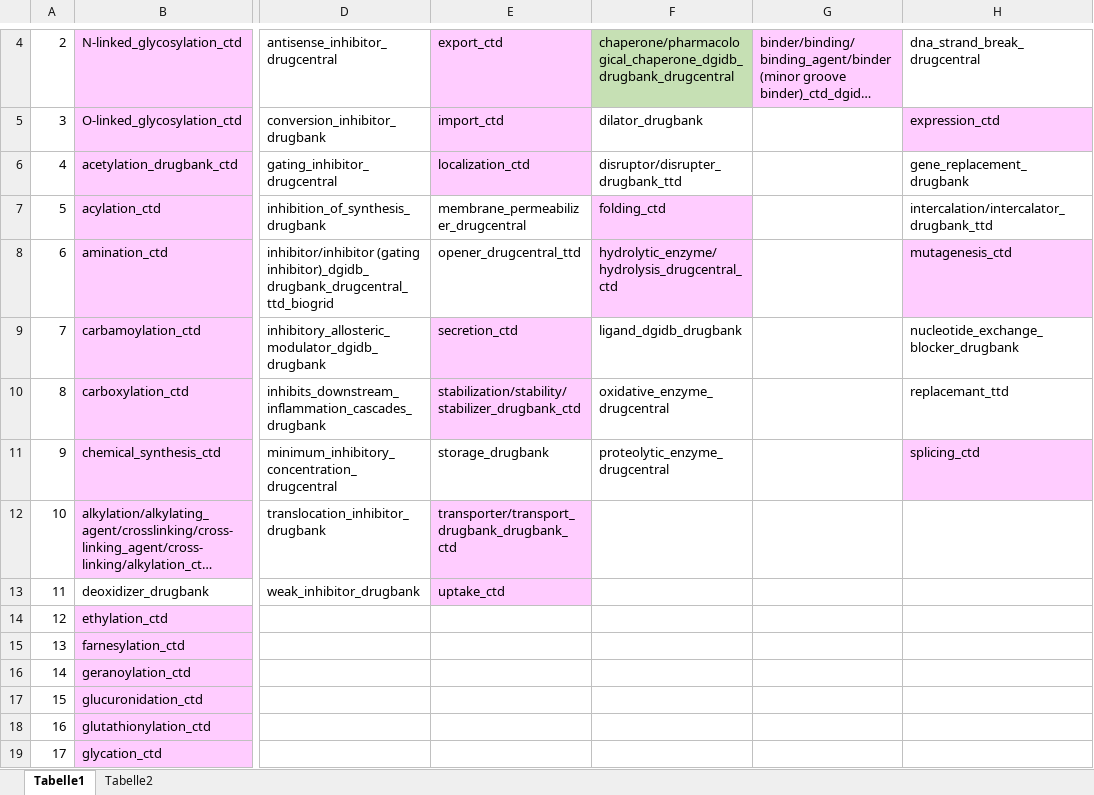
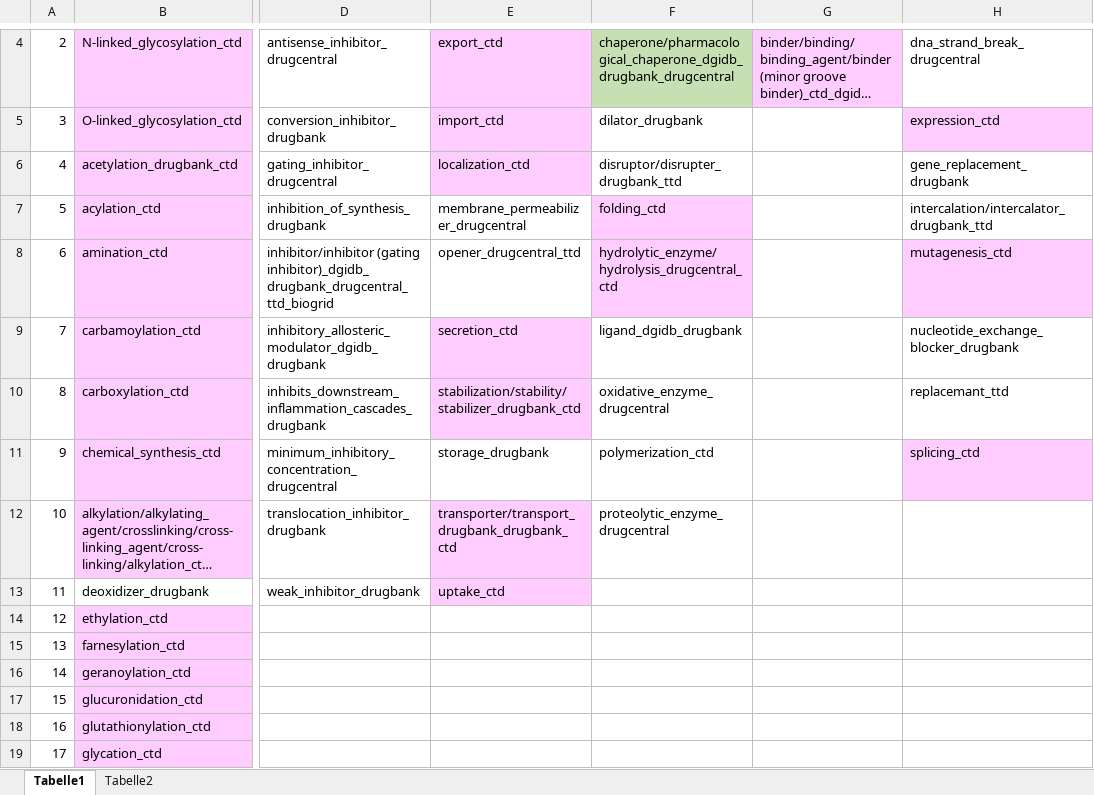
Before and after one commit to ckoenigs/PharMeBINet, an Excel workbook: 20240206_categorizes_edge_actions_drug_protein.xlsx, sheet Tabelle1, drawn as a sheet; only a part is shown, gaps mark what is left out; long unchanged cells end in …; values as stored, in another font and other column widths than the file's, no borders; the diff names each change by its address in the sheet, - before the commit and + after, or states it on an @@ line.

```diff
--- a/20240206_categorizes_edge_actions_drug_protein.xlsx (sheet Tabelle1)
+++ b/20240206_categorizes_edge_actions_drug_protein.xlsx (sheet Tabelle1)
-F11: proteolytic_enzyme_drugcentral
+F11: polymerization_ctd
-F12: (empty)
+F12: proteolytic_enzyme_drugcentral
```
Also changed, not shown: sheet Tabelle2.
